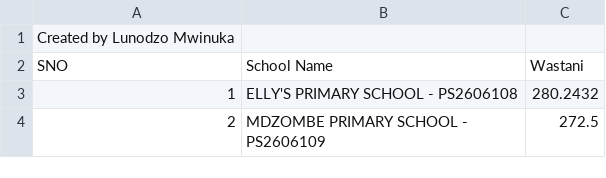
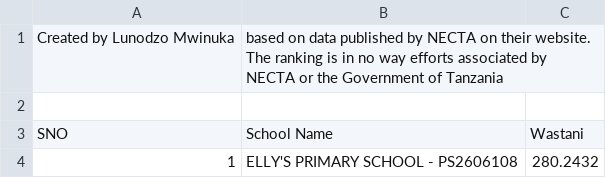
Before and after one commit to Lunodzo/plse_rank, a CSV file: school_results.csv, drawn as a sheet; only a part is shown; the shorter side is filled out with more unchanged rows; addresses are those after the commit; the diff names each change by its address in the sheet, - before the commit and + after, or states it on an @@ line.

Commit message:
Update school_results.csv

```diff
--- a/school_results.csv
+++ b/school_results.csv
+row 1: Created by Lunodzo Mwinuka | based on data published by NECTA on their website. The ranking is in no way efforts associated by NECTA or the Government of Tanzania
@@ column A renumbered in row 2 @@
```
